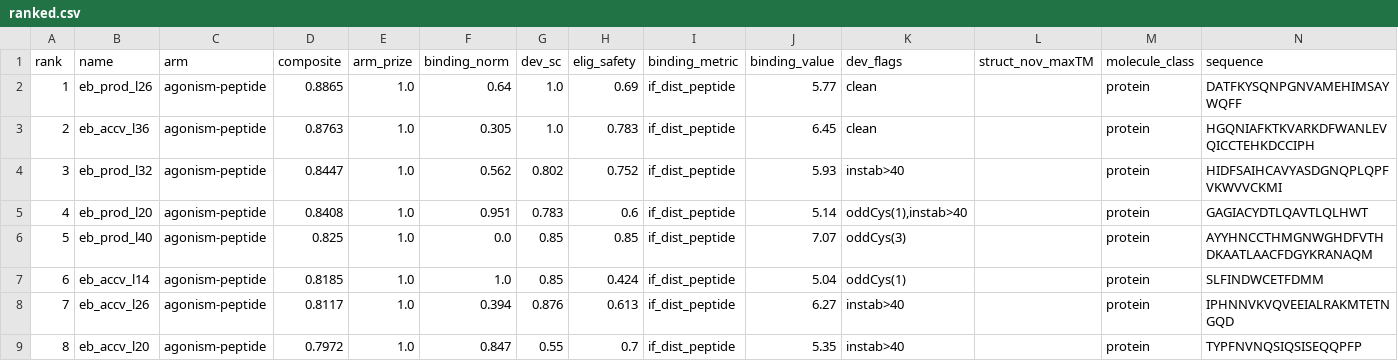
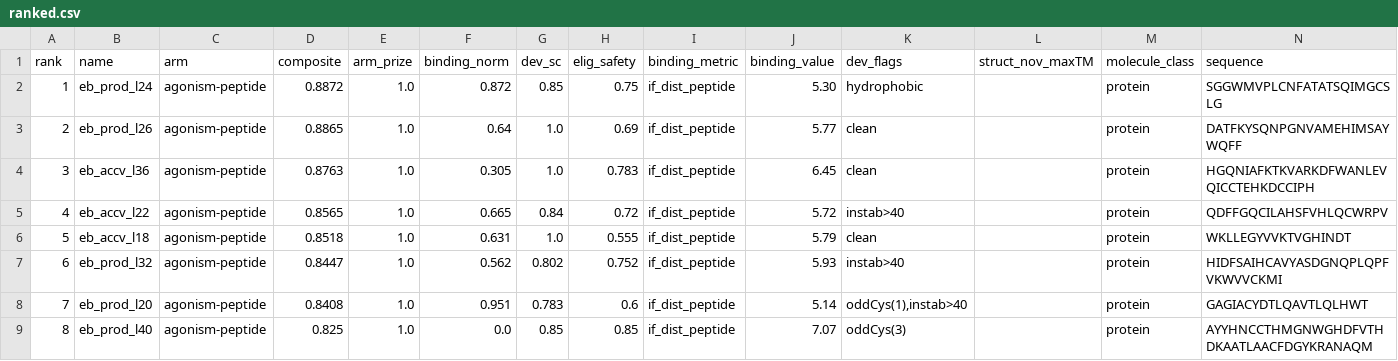
Before and after one commit to Vijayavallabh/anthropic-adaptyv-2026-glp1r, a CSV file: data/candidates/ranked.csv, drawn as a sheet; only a part is shown; the shorter side is filled out with more unchanged rows; addresses are those after the commit; the diff names each change by its address in the sheet, - before the commit and + after, or states it on an @@ line.

```diff
--- a/data/candidates/ranked.csv
+++ b/data/candidates/ranked.csv
+row 2: 1 | eb_prod_l24 | agonism-peptide | 0.8872 | 1.0 | 0.872 | 0.85 | 0.75 | if_dist_peptide | 5.30 | hydrophobic |  | protein | SGGWMVPLCNFATATSQIMGCSLG
@@ column A (rank) renumbered from row 3 down @@
+row 5: 4 | eb_accv_l22 | agonism-peptide | 0.8565 | 1.0 | 0.665 | 0.84 | 0.72 | if_dist_peptide | 5.72 | instab>40 |  | protein | QDFFGQCILAHSFVHLQCWRPV
+row 6: 5 | eb_accv_l18 | agonism-peptide | 0.8518 | 1.0 | 0.631 | 1.0 | 0.555 | if_dist_peptide | 5.79 | clean |  | protein | WKLLEGYVVKTVGHINDT
```
Also changed, not shown: data/candidates/candidates.csv, submissions/glp1r_track3.csv, 3 other files.
